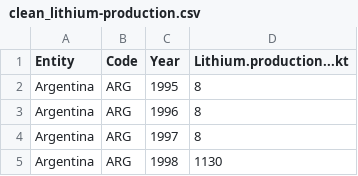
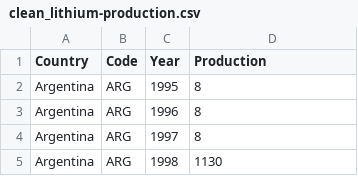
Before and after one commit to anly501/dsan-5000-project-mazuckerberg-git, a CSV file: data/01-modified-data/clean_lithium-production.csv, drawn as a sheet; only a part is shown.

Commit message:
clean-lithium-production.csv

```diff
--- a/data/01-modified-data/clean_lithium-production.csv
+++ b/data/01-modified-data/clean_lithium-production.csv
@@ -1,2 +1,2 @@
-"Entity","Code","Year","Lithium.production...kt"
+"Country","Code","Year","Production"
 "Argentina","ARG",1995,8
```
